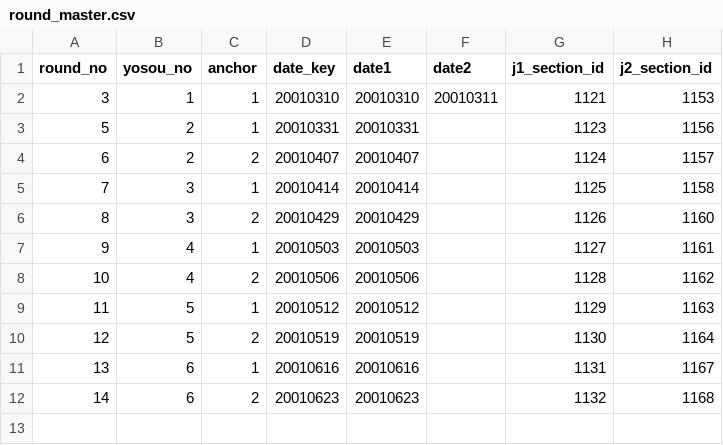
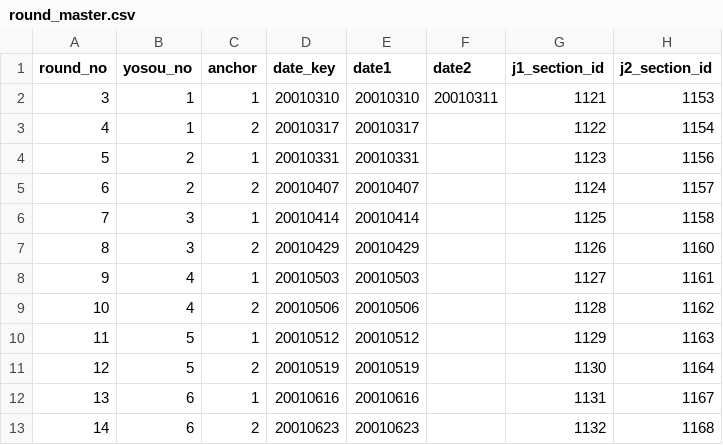
Before and after one commit to mayumi46n-hub/toto_analysis, a CSV file: data/round_master.csv, drawn as a sheet.

Commit message:
Complete round master generation and toto round 14

```diff
--- a/data/round_master.csv
+++ b/data/round_master.csv
@@ -2,2 +2,3 @@ round_no,yosou_no,anchor,date_key,date1,date2,j1_section_id,j2_section_id
 3,1,1,20010310,20010310,20010311,1121,1153
+4,1,2,20010317,20010317,,1122,1154
 5,2,1,20010331,20010331,,1123,1156
```
Also changed, not shown: 3 other files.
